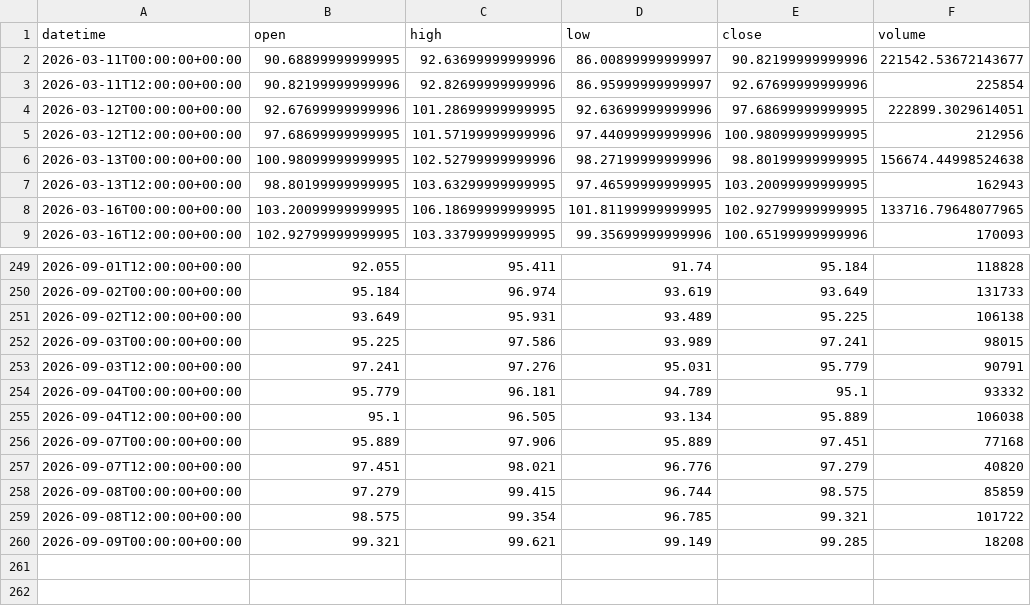
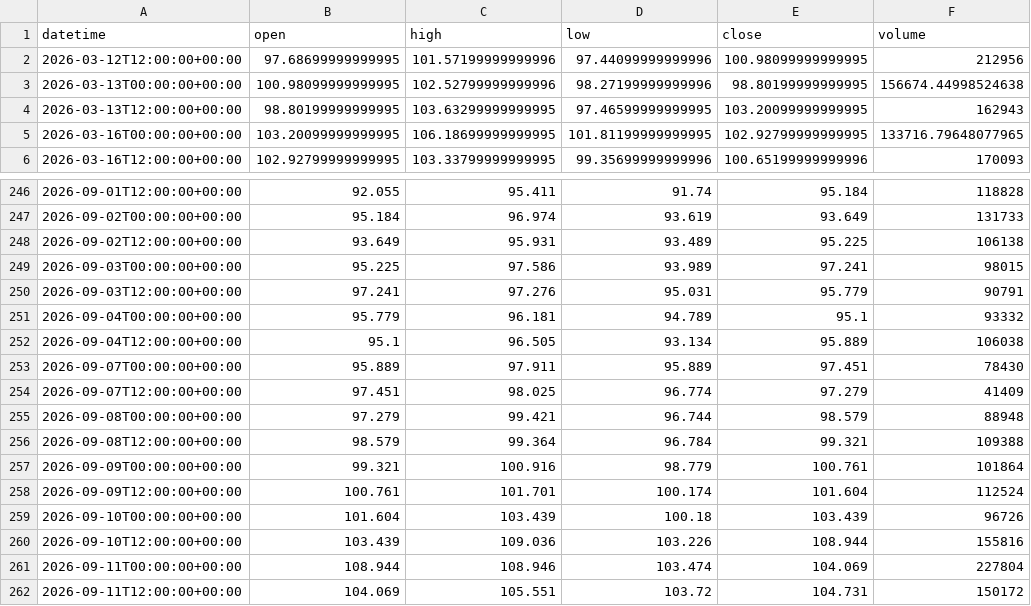
Before and after one commit to getdata-finance/ukoil-12h-ohlcv-commodities-historical-data, a CSV file: UKOIL_12h.csv, drawn as a sheet; only a part is shown, gaps mark what is left out.

Commit message:
Update UKOIL 12h OHLCV sample

```diff
--- a/UKOIL_12h.csv
+++ b/UKOIL_12h.csv
@@ -1,5 +1,2 @@
 datetime,open,high,low,close,volume
-2026-03-11T00:00:00+00:00,90.68899999999995,92.63699999999996,86.00899999999997,90.82199999999996,221542.53672143677
-2026-03-11T12:00:00+00:00,90.82199999999996,92.82699999999996,86.95999999999997,92.67699999999996,225854
-2026-03-12T00:00:00+00:00,92.67699999999996,101.28699999999995,92.63699999999996,97.68699999999995,222899.3029614051
 2026-03-12T12:00:00+00:00,97.68699999999995,101.57199999999996,97.44099999999996,100.98099999999995,212956
@@ -255,6 +252,11 @@ datetime,open,high,low,close,volume
 2026-09-04T12:00:00+00:00,95.1,96.505,93.134,95.889,106038
-2026-09-07T00:00:00+00:00,95.889,97.906,95.889,97.451,77168
-2026-09-07T12:00:00+00:00,97.451,98.021,96.776,97.279,40820
-2026-09-08T00:00:00+00:00,97.279,99.415,96.744,98.575,85859
-2026-09-08T12:00:00+00:00,98.575,99.354,96.785,99.321,101722
-2026-09-09T00:00:00+00:00,99.321,99.621,99.149,99.285,18208
+2026-09-07T00:00:00+00:00,95.889,97.911,95.889,97.451,78430
+2026-09-07T12:00:00+00:00,97.451,98.025,96.774,97.279,41409
+2026-09-08T00:00:00+00:00,97.279,99.421,96.744,98.579,88948
+2026-09-08T12:00:00+00:00,98.579,99.364,96.784,99.321,109388
+2026-09-09T00:00:00+00:00,99.321,100.916,98.779,100.761,101864
+2026-09-09T12:00:00+00:00,100.761,101.701,100.174,101.604,112524
+2026-09-10T00:00:00+00:00,101.604,103.439,100.18,103.439,96726
+2026-09-10T12:00:00+00:00,103.439,109.036,103.226,108.944,155816
+2026-09-11T00:00:00+00:00,108.944,108.946,103.474,104.069,227804
+2026-09-11T12:00:00+00:00,104.069,105.551,103.72,104.731,150172
```
Also changed, not shown: 1 other file.
